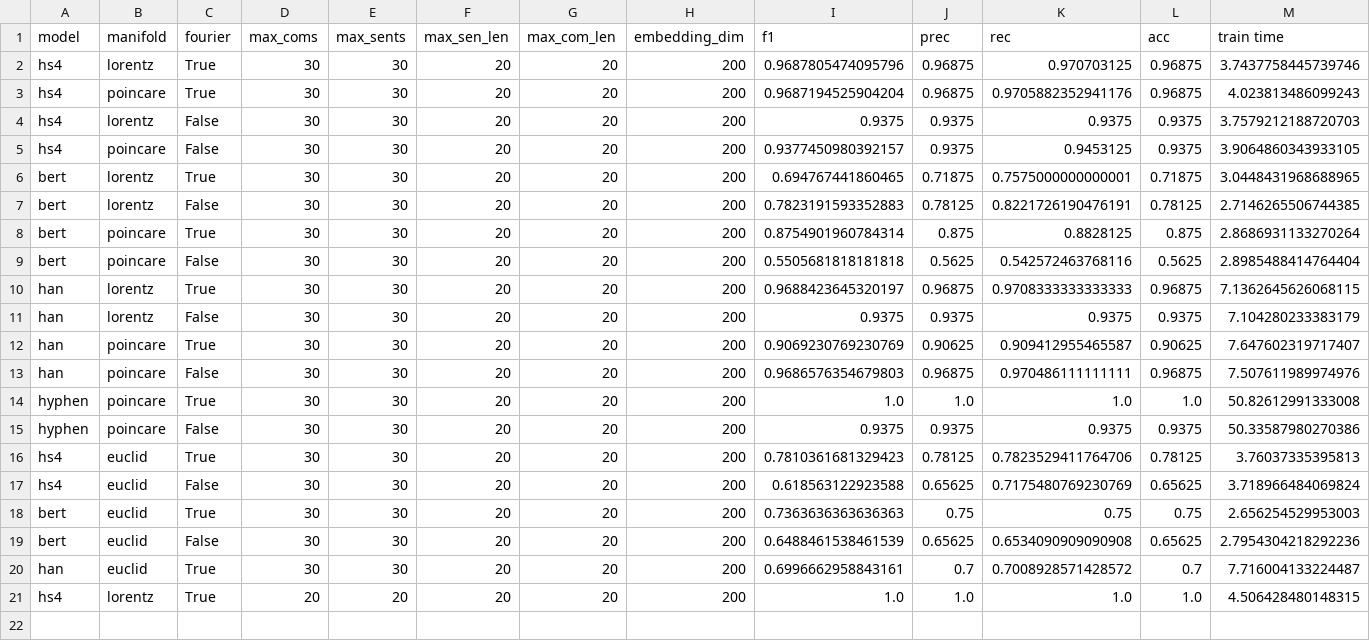
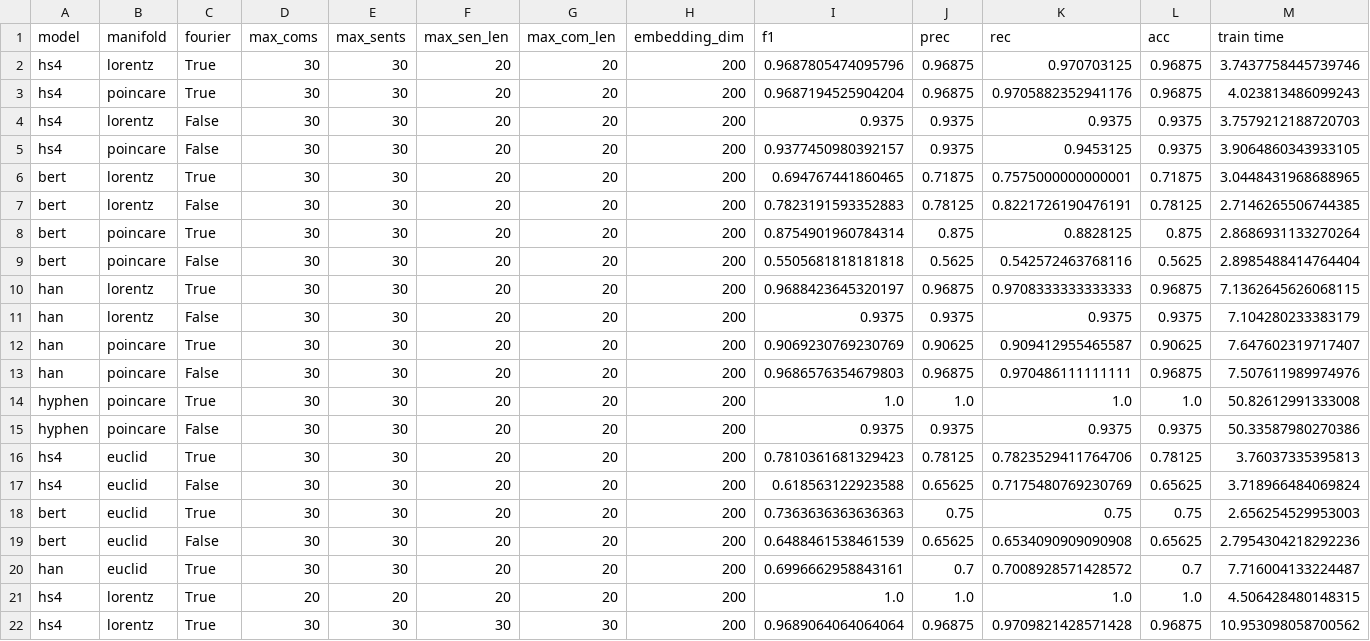
Before and after one commit to hchautran/Hyphen, a CSV file: results/twitter15.csv, drawn as a sheet; only a part is shown; rows hold the shown columns only; the diff names each change by its address in the sheet, - before the commit and + after, or states it on an @@ line.

```diff
--- a/results/twitter15.csv
+++ b/results/twitter15.csv
+row 22: hs4 | lorentz | True | 30 | 30 | 30 | 30 | 200 | 0.9689064064064064 | 0.96875 | 0.9709821428571428 | 0.96875 | 10.953098058700562
```
Also changed, not shown: 2 other files.
